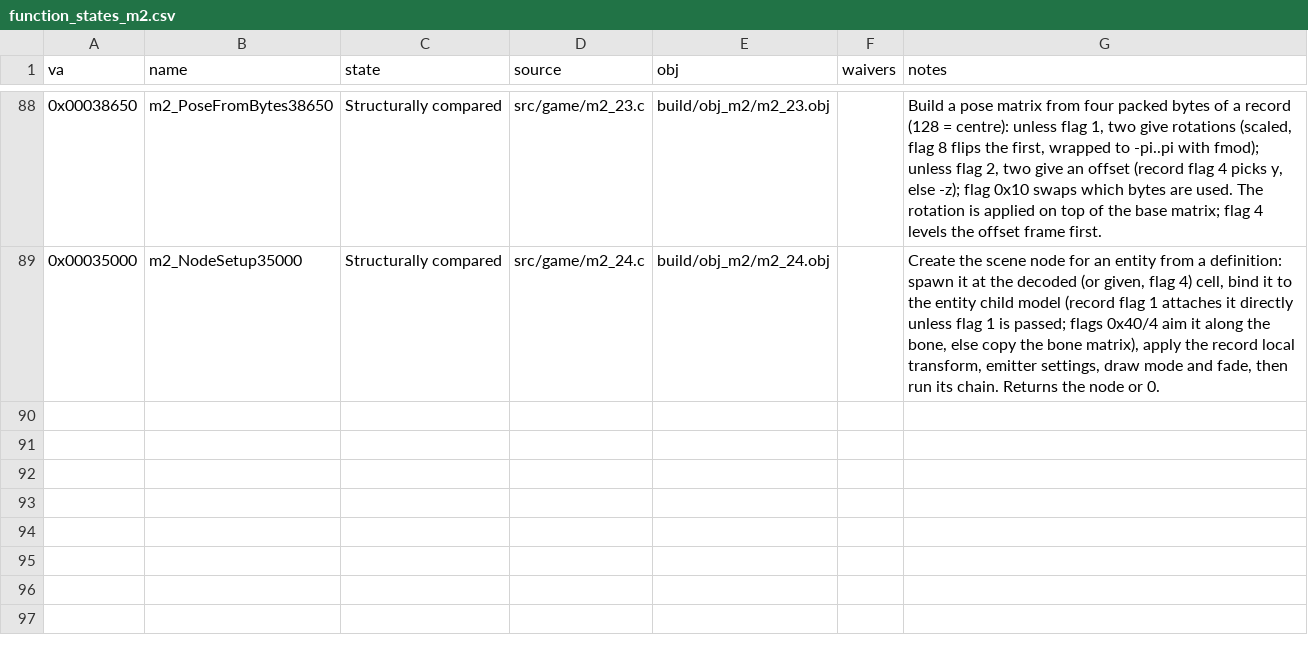
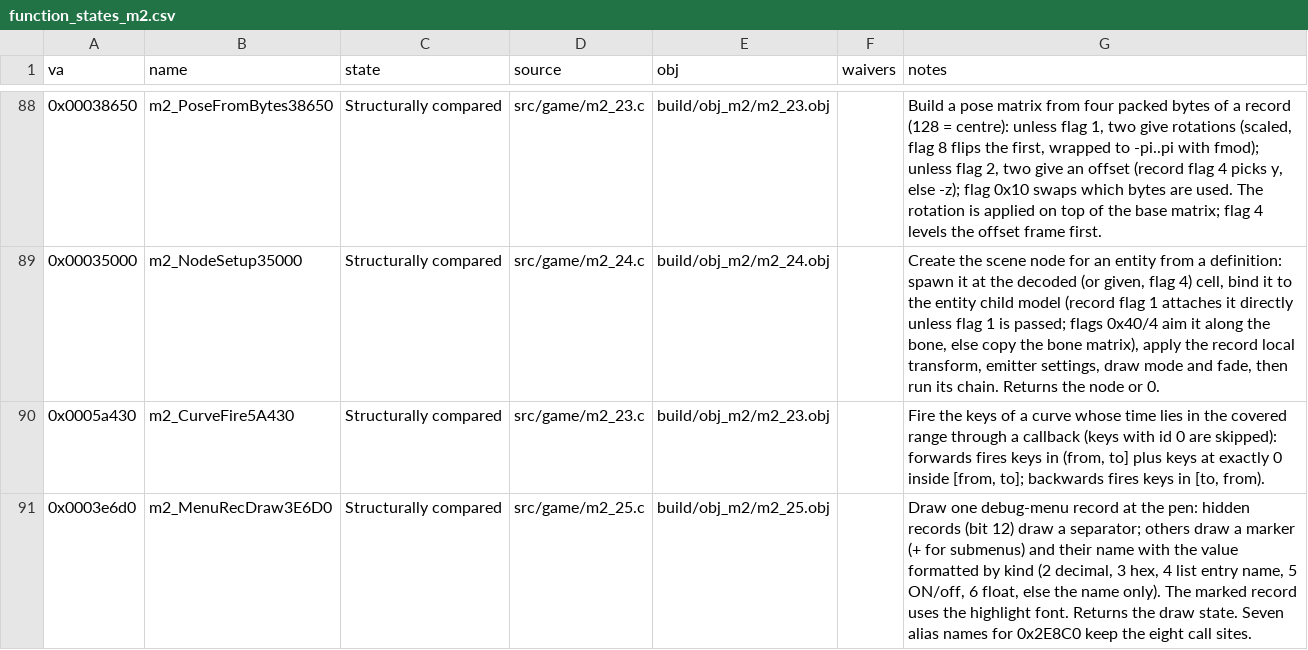
Before and after one commit to Pallypots/Project-Soul-Robber, a CSV file: config/function_states_m2.csv, drawn as a sheet; only a part is shown, gaps mark what is left out; the diff names each change by its address in the sheet, - before the commit and + after, or states it on an @@ line.

```diff
--- a/config/function_states_m2.csv
+++ b/config/function_states_m2.csv
+row 90: 0x0005a430 | m2_CurveFire5A430 | Structurally compared | src/game/m2_23.c | build/obj_m2/m2_23.obj |  | Fire the keys of a curve whose time lies in the covered range through a callback (keys with id 0 are skipped): forwards fires keys in (from, to] plus keys at exactly 0 inside [from, to]; backwards fires keys in [to, from).
+row 91: 0x0003e6d0 | m2_MenuRecDraw3E6D0 | Structurally compared | src/game/m2_25.c | build/obj_m2/m2_25.obj |  | Draw one debug-menu record at the pen: hidden records (bit 12) draw a separator; others draw a marker (+ for submenus) and their name with the value formatted by kind (2 decimal, 3 hex, 4 list entry name, 5 ON/off, 6 float, else the name only). The marked record uses the highlight font. Returns the draw state. Seven alias names for 0x2E8C0 keep the eight call sites.
```
Also changed, not shown: config/symbols_m2.csv, 7 other files.
